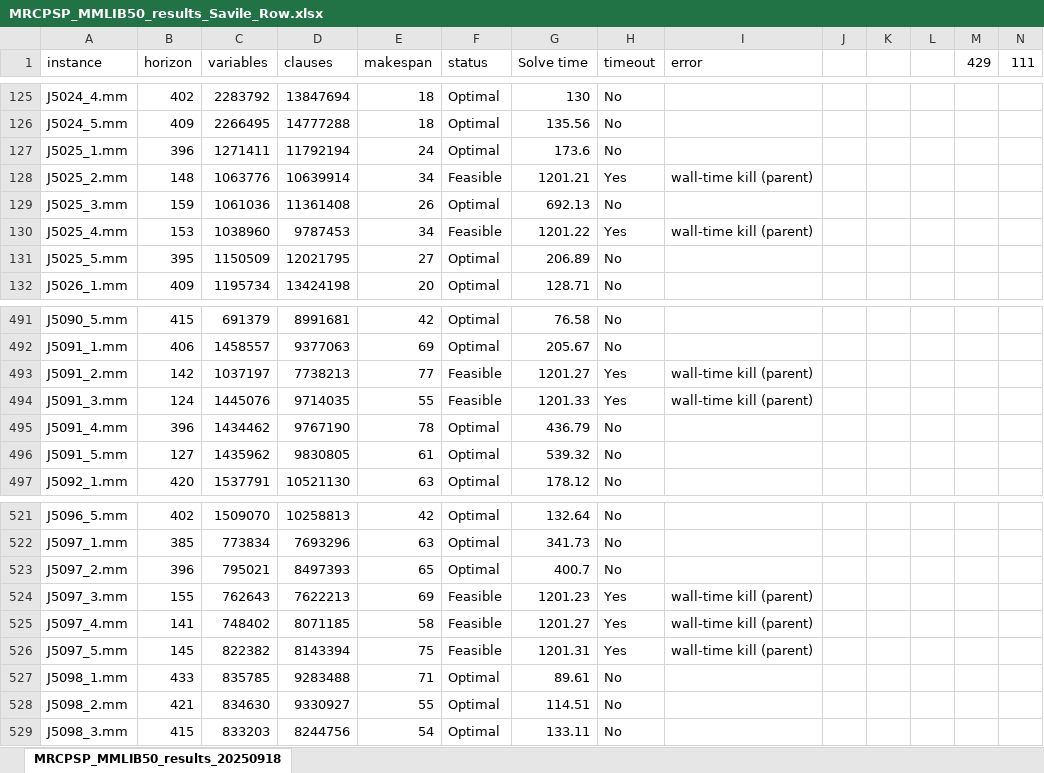
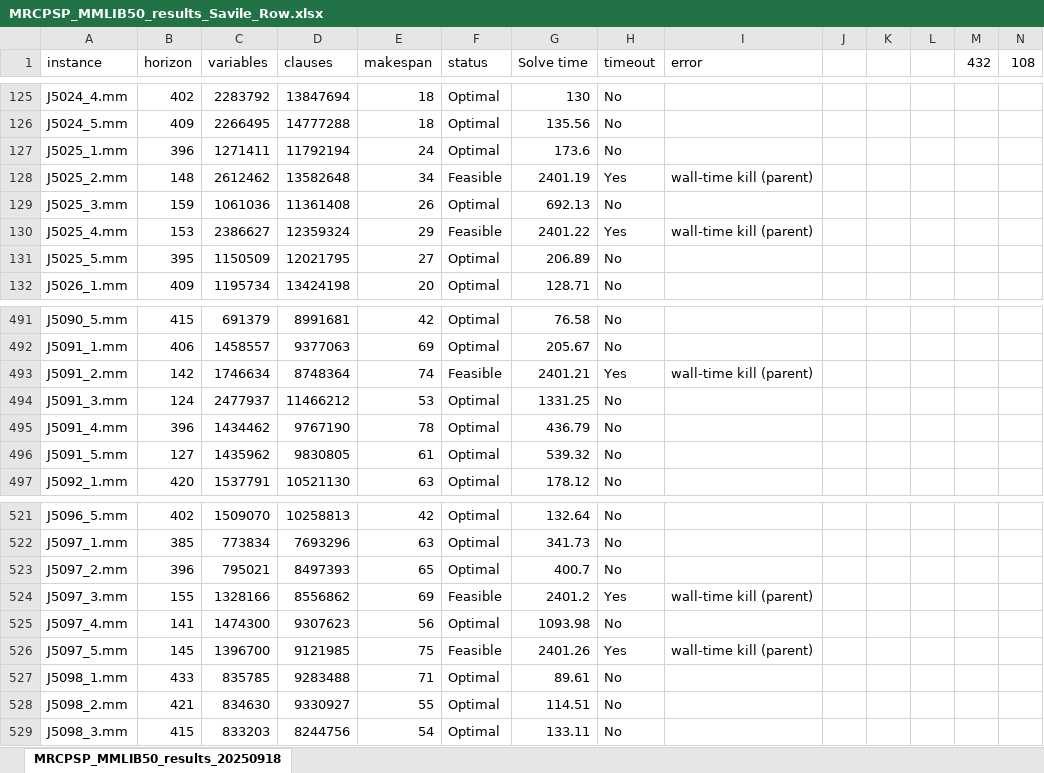
Before and after one commit to NguyenTanUET/MRCPSPTest, an Excel workbook: result/verified/MRCPSP_MMLIB50_results_Savile_Row.xlsx, sheet MRCPSP_MMLIB50_results_20250918, drawn as a sheet; only a part is shown, gaps mark what is left out; values as stored, in another font and other column widths than the file's, no borders; the diff covers the shown part only; the diff names each change by its address in the sheet, - before the commit and + after, or states it on an @@ line.

Commit message:
update paraFROST result

```diff
--- a/result/verified/MRCPSP_MMLIB50_results_Savile_Row.xlsx (sheet MRCPSP_MMLIB50_results_20250918)
+++ b/result/verified/MRCPSP_MMLIB50_results_Savile_Row.xlsx (sheet MRCPSP_MMLIB50_results_20250918)
-M1: 429
+M1: 432
-N1: 111
+N1: 108
-C128 (variables): 1063776
+C128 (variables): 2612462
-D128 (clauses): 10639914
+D128 (clauses): 13582648
-G128 (Solve time): 1201.21
+G128 (Solve time): 2401.19
-C130 (variables): 1038960
+C130 (variables): 2386627
-D130 (clauses): 9787453
+D130 (clauses): 12359324
-E130 (makespan): 34
+E130 (makespan): 29
-G130 (Solve time): 1201.22
+G130 (Solve time): 2401.22
-C493 (variables): 1037197
+C493 (variables): 1746634
-D493 (clauses): 7738213
+D493 (clauses): 8748364
-E493 (makespan): 77
+E493 (makespan): 74
-G493 (Solve time): 1201.27
+G493 (Solve time): 2401.21
-C494 (variables): 1445076
+C494 (variables): 2477937
-D494 (clauses): 9714035
+D494 (clauses): 11466212
-E494 (makespan): 55
+E494 (makespan): 53
-F494 (status): Feasible
+F494 (status): Optimal
-G494 (Solve time): 1201.33
+G494 (Solve time): 1331.25
-H494 (timeout): Yes
+H494 (timeout): No
-I494 (error): wall-time kill (parent)
+I494 (error): (empty)
-C524 (variables): 762643
+C524 (variables): 1328166
-D524 (clauses): 7622213
+D524 (clauses): 8556862
-G524 (Solve time): 1201.23
+G524 (Solve time): 2401.2
-C525 (variables): 748402
+C525 (variables): 1474300
-D525 (clauses): 8071185
+D525 (clauses): 9307623
-E525 (makespan): 58
+E525 (makespan): 56
-F525 (status): Feasible
+F525 (status): Optimal
-G525 (Solve time): 1201.27
+G525 (Solve time): 1093.98
-H525 (timeout): Yes
+H525 (timeout): No
-I525 (error): wall-time kill (parent)
+I525 (error): (empty)
-C526 (variables): 822382
+C526 (variables): 1396700
-D526 (clauses): 8143394
+D526 (clauses): 9121985
-G526 (Solve time): 1201.31
+G526 (Solve time): 2401.26
```
Also changed, not shown: 50 edited cells elsewhere in this sheet, result/verified/j30_Bimerge_BDD_paraFROST.xlsx.
